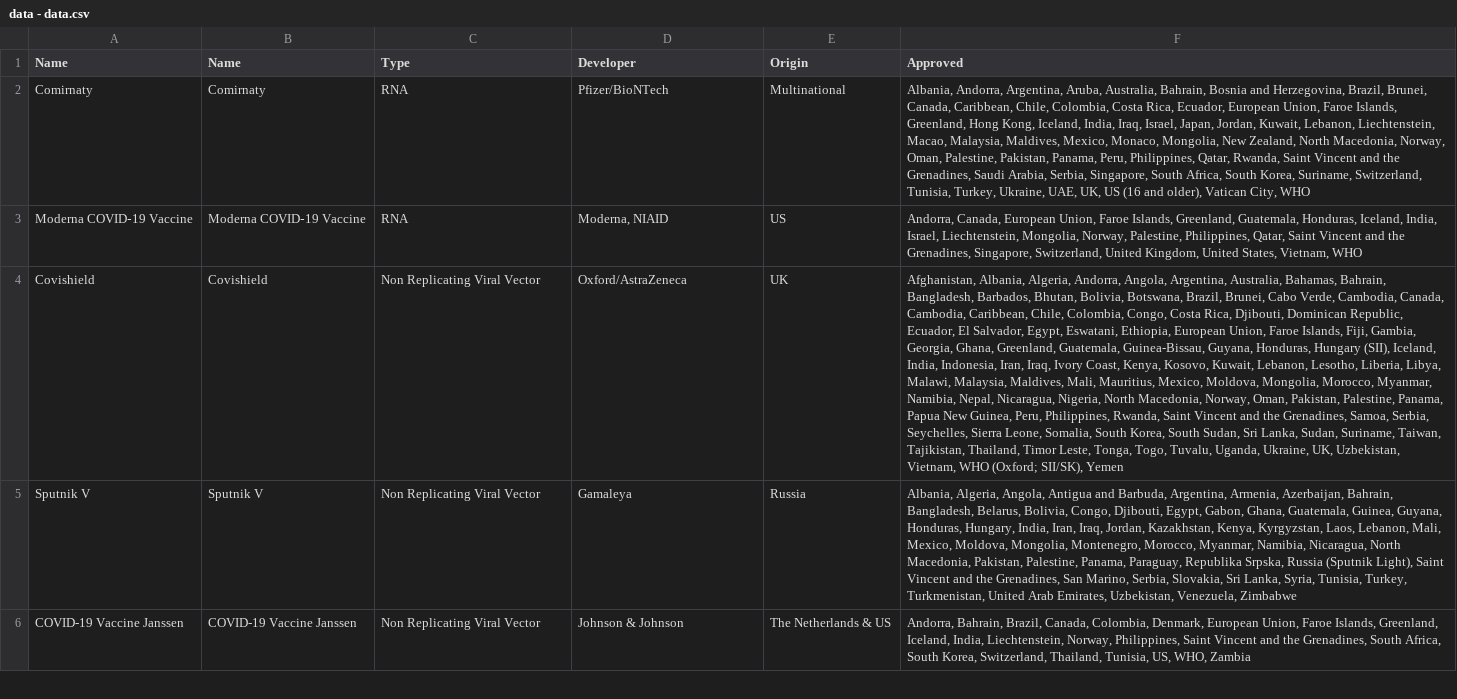
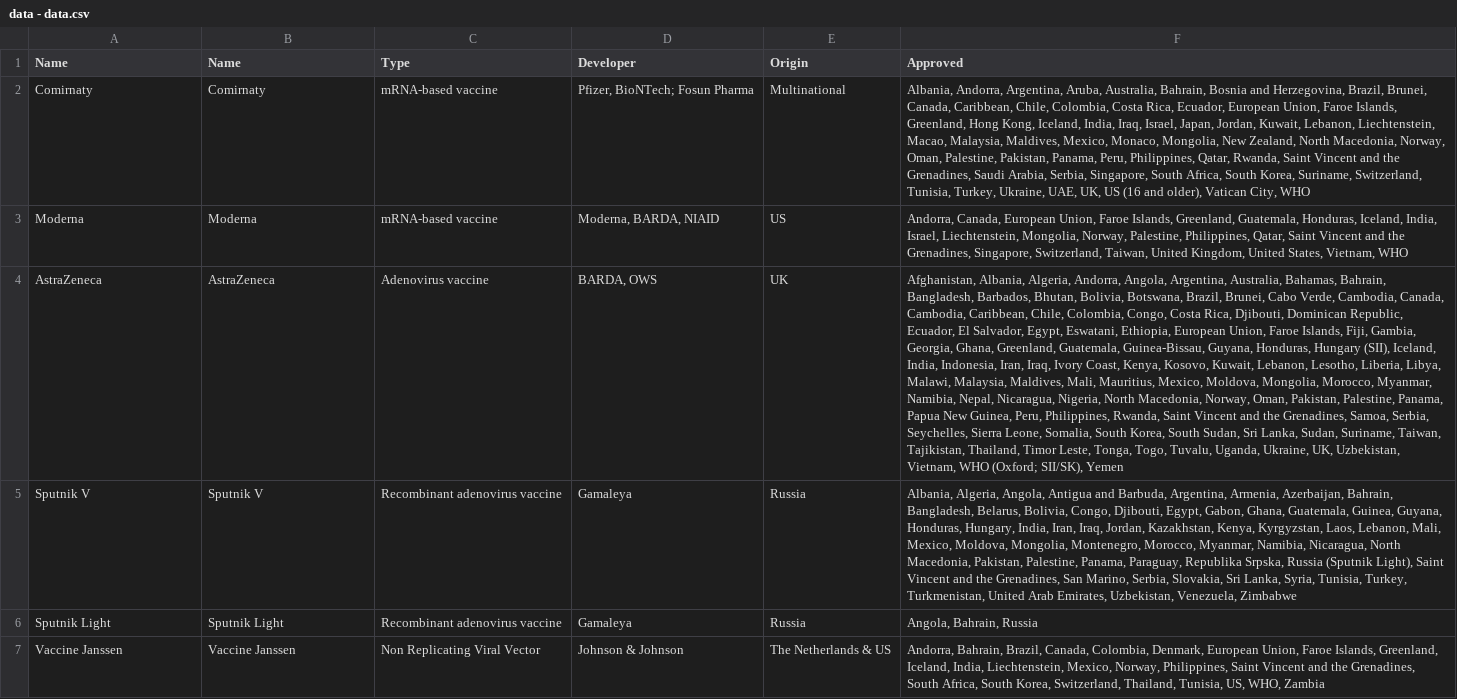
Before and after one commit to ebuddj/2021-coronavaccines, a CSV file: media/data/data - data.csv, drawn as a sheet; only a part is shown; removed rows and columns are numbered as before the commit, all else as after; the diff covers the shown part only; the diff names each change by its address in the sheet, - before the commit and + after, or states it on an @@ line.

Commit message:
Updated data

```diff
--- a/media/data/data - data.csv
+++ b/media/data/data - data.csv
-C2 (Type): RNA
+C2 (Type): mRNA-based vaccine
-D2 (Developer): Pfizer/BioNTech
+D2 (Developer): Pfizer, BioNTech; Fosun Pharma
-row 3: Moderna COVID‑19 Vaccine | Moderna COVID‑19 Vaccine | RNA | Moderna, NIAID | US | Andorra, Canada, European Union, Faroe Islands, Greenland, Guatemala, Honduras, Iceland, India, Israel, Liechtenstein, Mongolia, Norway, Palestine, Philippines, Qatar, Saint Vincent and the Grenadines, Singapore, Switzerland, United Kingdom, United States, Vietnam, WHO
-row 4: Covishield | Covishield | Non Replicating Viral Vector | Oxford/AstraZeneca | UK | Afghanistan, Albania, Algeria, Andorra, Angola, Argentina, Australia, Bahamas, Bahrain, Bangladesh, Barbados, Bhutan, Bolivia, Botswana, Brazil, Brunei, Cabo Verde, Cambodia, Canada, Cambodia, Caribbean, Chile, Colombia, Congo, Costa Rica, Djibouti, Dominican Republic, Ecuador, El Salvador, Egypt, Eswatani, Ethiopia, European Union, Faroe Islands, Fiji, Gambia, Georgia, Ghana, Greenland, Guatemala, Guinea-Bissau, Guyana, Honduras, Hungary (SII), Iceland, India, Indonesia, Iran, Iraq, Ivory Coast, Kenya, Kosovo, Kuwait, Lebanon, Lesotho, Liberia, Libya, Malawi, Malaysia, Maldives, Mali, Mauritius, Mexico, Moldova, Mongolia, Morocco, Myanmar, Namibia, Nepal, Nicaragua, Nigeria, North Macedonia, Norway, Oman, Pakistan, Palestine, Panama, Papua New Guinea, Peru, Philippines, Rwanda, Saint Vincent and the Grenadines, Samoa, Serbia, Seychelles, Sierra Leone, Somalia, South Korea, South Sudan, Sri Lanka, Sudan, Suriname, Taiwan, Tajikistan, Thailand, Timor Leste, Tonga, Togo, Tuvalu, Uganda, Ukraine, UK, Uzbekistan, Vietnam, WHO (Oxford; SII/SK), Yemen
+row 3: Moderna | Moderna | mRNA-based vaccine | Moderna, BARDA, NIAID | US | Andorra, Canada, European Union, Faroe Islands, Greenland, Guatemala, Honduras, Iceland, India, Israel, Liechtenstein, Mongolia, Norway, Palestine, Philippines, Qatar, Saint Vincent and the Grenadines, Singapore, Switzerland, Taiwan, United Kingdom, United States, Vietnam, WHO
+row 4: AstraZeneca | AstraZeneca | Adenovirus vaccine | BARDA, OWS | UK | Afghanistan, Albania, Algeria, Andorra, Angola, Argentina, Australia, Bahamas, Bahrain, Bangladesh, Barbados, Bhutan, Bolivia, Botswana, Brazil, Brunei, Cabo Verde, Cambodia, Canada, Cambodia, Caribbean, Chile, Colombia, Congo, Costa Rica, Djibouti, Dominican Republic, Ecuador, El Salvador, Egypt, Eswatani, Ethiopia, European Union, Faroe Islands, Fiji, Gambia, Georgia, Ghana, Greenland, Guatemala, Guinea-Bissau, Guyana, Honduras, Hungary (SII), Iceland, India, Indonesia, Iran, Iraq, Ivory Coast, Kenya, Kosovo, Kuwait, Lebanon, Lesotho, Liberia, Libya, Malawi, Malaysia, Maldives, Mali, Mauritius, Mexico, Moldova, Mongolia, Morocco, Myanmar, Namibia, Nepal, Nicaragua, Nigeria, North Macedonia, Norway, Oman, Pakistan, Palestine, Panama, Papua New Guinea, Peru, Philippines, Rwanda, Saint Vincent and the Grenadines, Samoa, Serbia, Seychelles, Sierra Leone, Somalia, South Korea, South Sudan, Sri Lanka, Sudan, Suriname, Taiwan, Tajikistan, Thailand, Timor Leste, Tonga, Togo, Tuvalu, Uganda, Ukraine, UK, Uzbekistan, Vietnam, WHO (Oxford; SII/SK), Yemen
-C5 (Type): Non Replicating Viral Vector
+C5 (Type): Recombinant adenovirus vaccine
+row 6: Sputnik Light | Sputnik Light | Recombinant adenovirus vaccine | Gamaleya | Russia | Angola, Bahrain, Russia
-A7 (Name): COVID-19 Vaccine Janssen
+A7 (Name): Vaccine Janssen
-B7 (Name): COVID-19 Vaccine Janssen
+B7 (Name): Vaccine Janssen
-F7 (Approved): …India, Liechtenstein, Norway, Philippines,…
+F7 (Approved): …India, Liechtenstein, Mexico, Norway, Philippines,…
```
Also changed, not shown: 15 edited cells elsewhere in this file, 1 other file.
